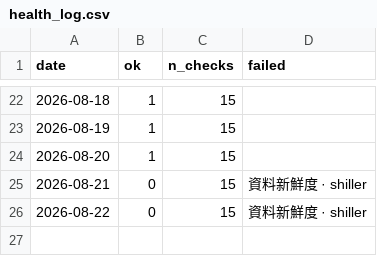
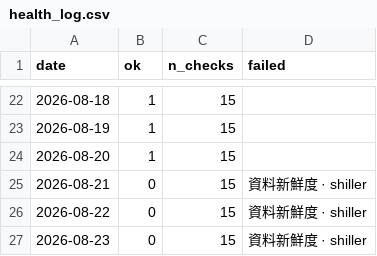
Before and after one commit to marschannewtag-spec/mars-robot, a CSV file: ops/data/health_log.csv, drawn as a sheet; only a part is shown, gaps mark what is left out.

```diff
--- a/ops/data/health_log.csv
+++ b/ops/data/health_log.csv
@@ -26 +26,2 @@ date,ok,n_checks,failed
 2026-08-22,0,15,資料新鮮度 · shiller
+2026-08-23,0,15,資料新鮮度 · shiller
```
Also changed, not shown: 2 other files.
